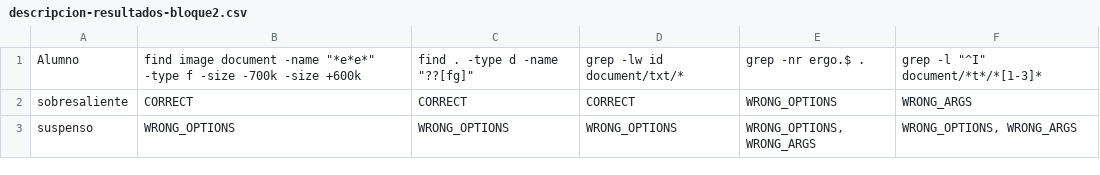
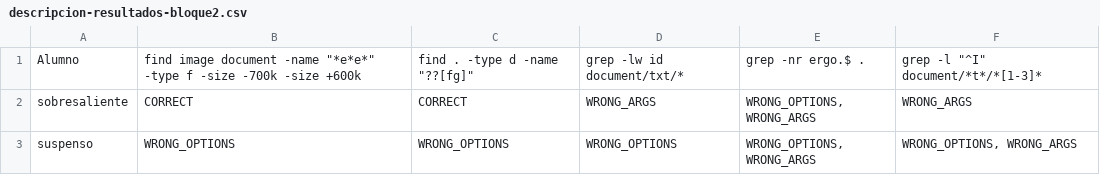
Before and after one commit to jorge-ruizl-um-es/bash-autocorrector, a CSV file: pruebas-script-correccion/outputs/detail/results/descripcion-resultados-bloque2.csv, drawn as a sheet.

Commit message:
añadiendo pruebas de ejecución

```diff
--- a/pruebas-script-correccion/outputs/detail/results/descripcion-resultados-bloque2.csv
+++ b/pruebas-script-correccion/outputs/detail/results/descripcion-resultados-bloque2.csv
@@ -1,3 +1,3 @@
 "Alumno","find image document  -name ""*e*e*"" -type f -size -700k -size +600k","find . -type d -name ""??[fg]""","grep -lw id document/txt/*","grep -nr ergo.$ .","grep -l ""^I"" document/*t*/*[1-3]*"
-"sobresaliente","CORRECT","CORRECT","CORRECT","WRONG_OPTIONS","WRONG_ARGS"
+"sobresaliente","CORRECT","CORRECT","WRONG_ARGS","WRONG_OPTIONS, WRONG_ARGS","WRONG_ARGS"
 "suspenso","WRONG_OPTIONS","WRONG_OPTIONS","WRONG_OPTIONS","WRONG_OPTIONS, WRONG_ARGS","WRONG_OPTIONS, WRONG_ARGS"
```
Also changed, not shown: pruebas-script-correccion/outputs/conteo-por-bloques.csv, pruebas-script-correccion/outputs/detail/results/descripcion-resultados-bloque1.csv, 4 other files.
